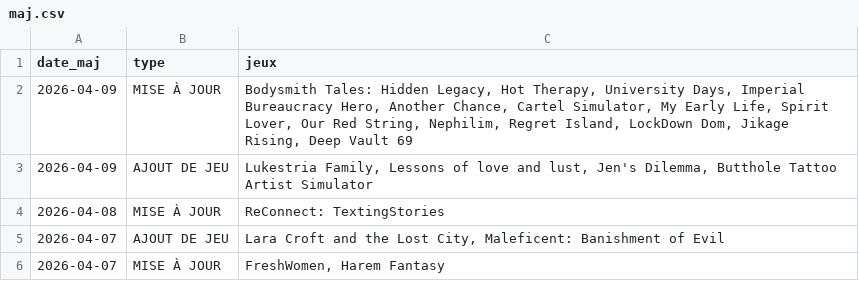
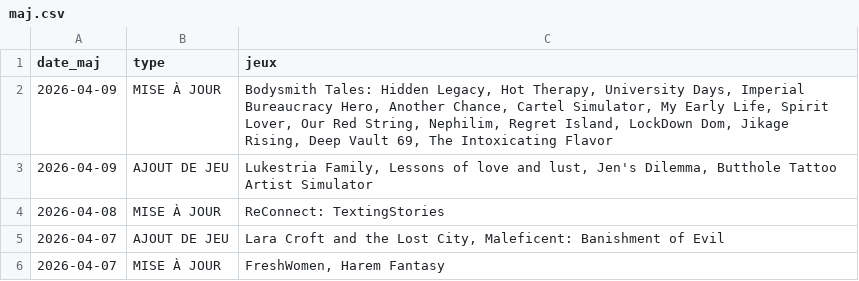
Before and after one commit to TheBlackCat47/F95_Game_Translate_FR, a CSV file: data/maj.csv, drawn as a sheet; only a part is shown.

```diff
--- a/data/maj.csv
+++ b/data/maj.csv
@@ -1,3 +1,3 @@
 date_maj,type,jeux
-2026-04-09,MISE À JOUR,"Bodysmith Tales: Hidden Legacy,  Hot Therapy,  University Days,  Imperial Bureaucracy Hero,  Another Chance,  Cartel Simulator,  My Early Life,  Spirit Lover,  Our Red String,  Nephilim,  Regret Island,  LockDown Dom,  Jikage Rising,  Deep Vault 69"
+2026-04-09,MISE À JOUR,"Bodysmith Tales: Hidden Legacy,  Hot Therapy,  University Days,  Imperial Bureaucracy Hero,  Another Chance,  Cartel Simulator,  My Early Life,  Spirit Lover,  Our Red String,  Nephilim,  Regret Island,  LockDown Dom,  Jikage Rising,  Deep Vault 69,  The Intoxicating Flavor"
 2026-04-09,AJOUT DE JEU,"Lukestria Family,  Lessons of love and lust,  Jen's Dilemma,  Butthole Tattoo Artist Simulator"
```
Also changed, not shown: data/jeux.csv, 3 other files.
